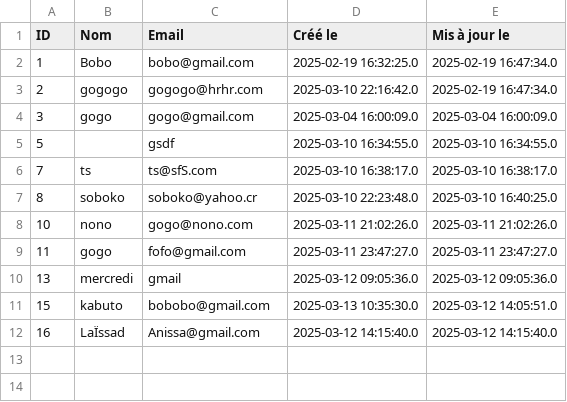
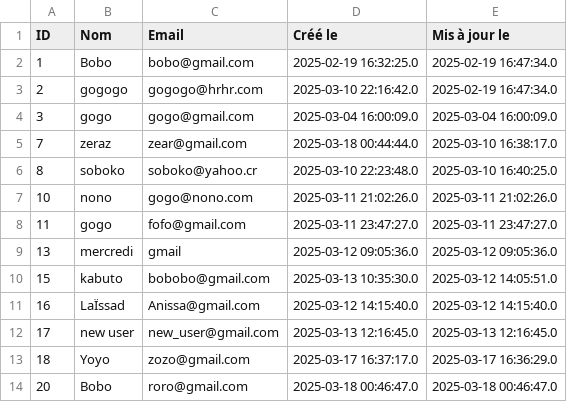
Before and after one commit to Ross260/2024-java-gr2, a CSV file: javafx-app/utilisateurs.csv, drawn as a sheet.

```diff
--- a/javafx-app/utilisateurs.csv
+++ b/javafx-app/utilisateurs.csv
@@ -4,4 +4,3 @@ ID,Nom,Email,Créé le,Mis à jour le
 3,gogo,gogo@gmail.com,2025-03-04 16:00:09.0,2025-03-04 16:00:09.0
-5,,gsdf,2025-03-10 16:34:55.0,2025-03-10 16:34:55.0
-7,ts,ts@sfS.com,2025-03-10 16:38:17.0,2025-03-10 16:38:17.0
+7,zeraz,zear@gmail.com,2025-03-18 00:44:44.0,2025-03-10 16:38:17.0
 8,soboko,soboko@yahoo.cr,2025-03-10 22:23:48.0,2025-03-10 16:40:25.0
@@ -12 +11,4 @@ ID,Nom,Email,Créé le,Mis à jour le
 16,LaÏssad,Anissa@gmail.com,2025-03-12 14:15:40.0,2025-03-12 14:15:40.0
+17,new user,new_user@gmail.com,2025-03-13 12:16:45.0,2025-03-13 12:16:45.0
+18,Yoyo,zozo@gmail.com,2025-03-17 16:37:17.0,2025-03-17 16:36:29.0
+20,Bobo,roro@gmail.com,2025-03-18 00:46:47.0,2025-03-18 00:46:47.0
```
Also changed, not shown: 2 other files.
